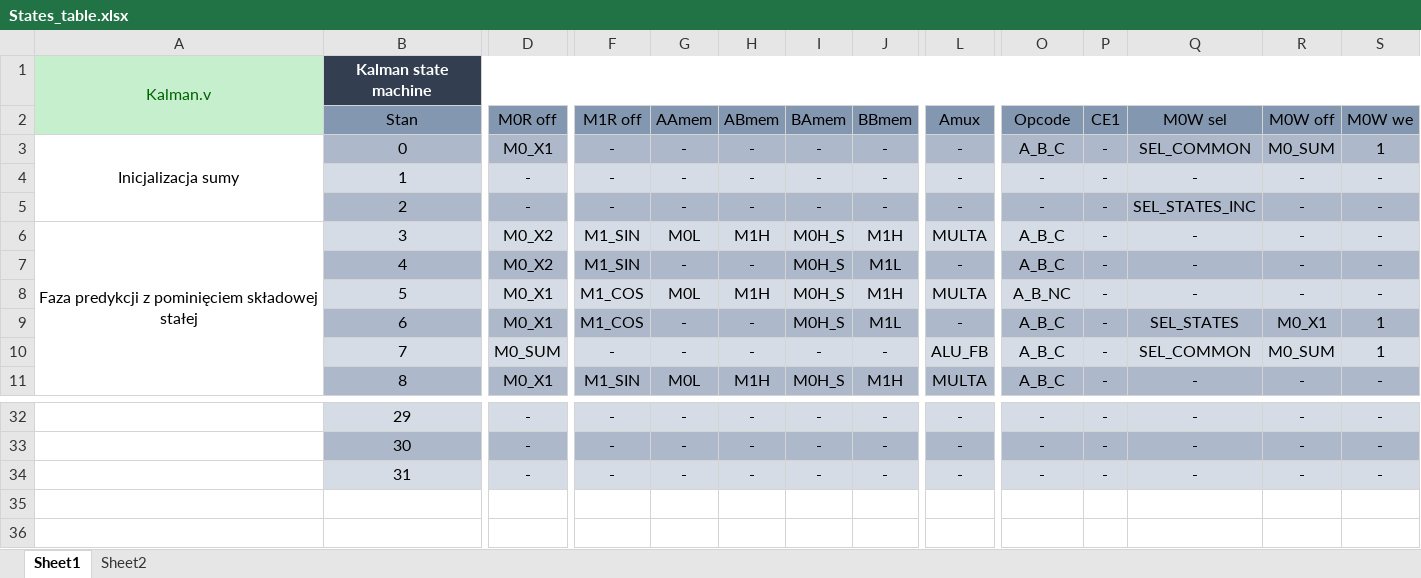
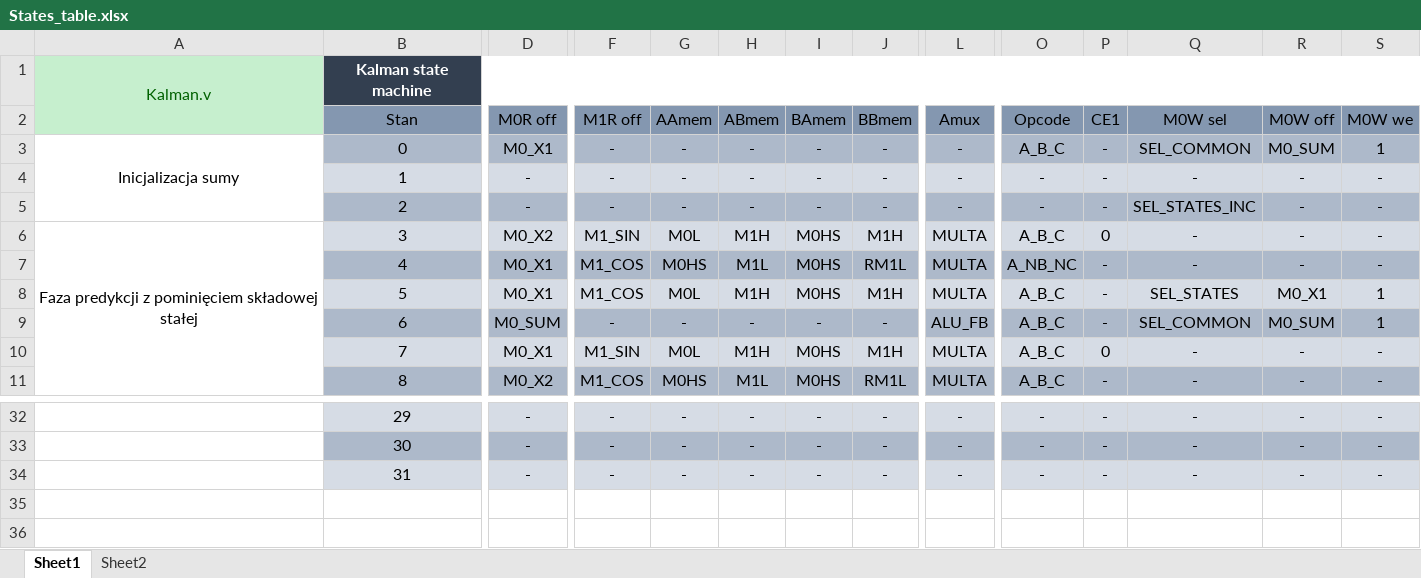
Before and after one commit to piotrmatera/lkd-5-15-up-fpga-software, an Excel workbook: FPGA/States_table.xlsx, sheet Sheet1, drawn as a sheet; only a part is shown, gaps mark what is left out; values as stored, in another font and other column widths than the file's, no borders; removed rows and columns are numbered as before the commit, all else as after; rows hold the shown columns only; the diff covers the shown part only; the diff names each change by its address in the sheet, - before the commit and + after, or states it on an @@ line.

```diff
--- a/FPGA/States_table.xlsx (sheet Sheet1)
+++ b/FPGA/States_table.xlsx (sheet Sheet1)
-A6:A14 merged
+A6:A12 merged
-I6:I8 (BAmem): M0H_S
+I6:I8 (BAmem): M0HS
-P6 (CE1): -
+P6 (CE1): 0
-D7 (M0R off): M0_X2
+D7 (M0R off): M0_X1
-F7 (M1R off): M1_SIN
+F7 (M1R off): M1_COS
-G7 (AAmem): -
+G7 (AAmem): M0HS
-H7 (ABmem): -
+H7 (ABmem): M1L
-J7 (BBmem): M1L
+J7 (BBmem): RM1L
-L7 (Amux): -
+L7 (Amux): MULTA
-O7 (Opcode): A_B_C
+O7 (Opcode): A_NB_NC
-O8 (Opcode): A_B_NC
+O8 (Opcode): A_B_C
-Q8 (M0W sel): -
+Q8 (M0W sel): SEL_STATES
-R8 (M0W off): -
+R8 (M0W off): M0_X1
-S8 (M0W we): -
+S8 (M0W we): 1
-row 9:  | 6 | M0_X1 | M1_COS | - | - | M0H_S | M1L | - | A_B_C | - | SEL_STATES | M0_X1 | 1
-B9 (Stan): 7
+B9 (Stan): 6
-B9:S9 fill: #D6DCE5
+B9:S9 fill: #ADB9CA
+row 10:  | 7 | M0_X1 | M1_SIN | M0L | M1H | M0HS | M1H | MULTA | A_B_C | 0 | - | - | -
-D11 (M0R off): M0_X1
+D11 (M0R off): M0_X2
-F11 (M1R off): M1_SIN
+F11 (M1R off): M1_COS
-G11 (AAmem): M0L
+G11 (AAmem): M0HS
-H11 (ABmem): M1H
+H11 (ABmem): M1L
-I11 (BAmem): M0H_S
+I11 (BAmem): M0HS
-J11 (BBmem): M1H
+J11 (BBmem): RM1L
-row 35: (empty)
-row 36: (empty)
```
Also changed, not shown: 57 edited cells, cell formats and merged cells elsewhere in this sheet, 4 other files.
